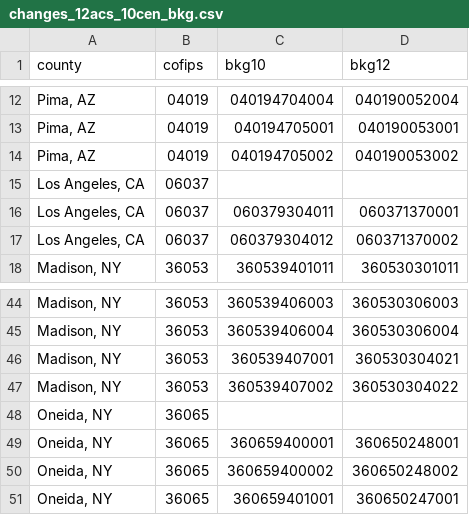
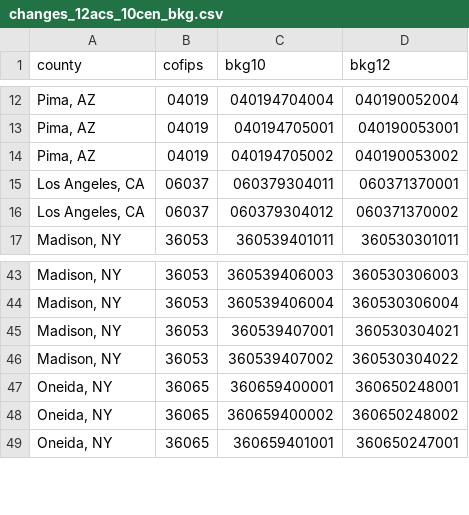
Before and after one commit to EvictionLab/eviction-lab-etl, a CSV file: conf/changes_12acs_10cen_bkg.csv, drawn as a sheet; only a part is shown, gaps mark what is left out.

```diff
--- a/conf/changes_12acs_10cen_bkg.csv
+++ b/conf/changes_12acs_10cen_bkg.csv
@@ -14,3 +14,2 @@ county,cofips,bkg10,bkg12
 "Pima, AZ",04019,040194705002,040190053002
-"Los Angeles, CA",06037,,
 "Los Angeles, CA",06037,060379304011,060371370001
@@ -47,3 +46,2 @@ county,cofips,bkg10,bkg12
 "Madison, NY",36053,360539407002,360530304022
-"Oneida, NY",36065,,
 "Oneida, NY",36065,360659400001,360650248001
```
Also changed, not shown: conf/changes_12acs_10cen_tract.csv, 11 other files.
